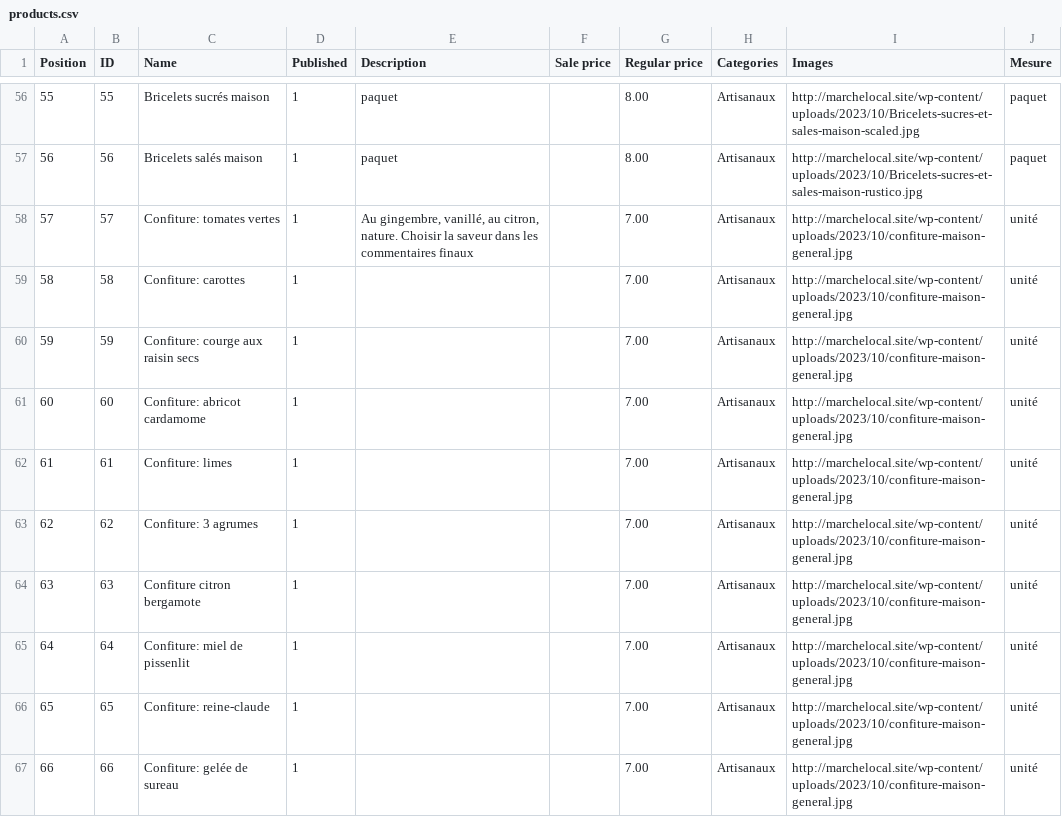
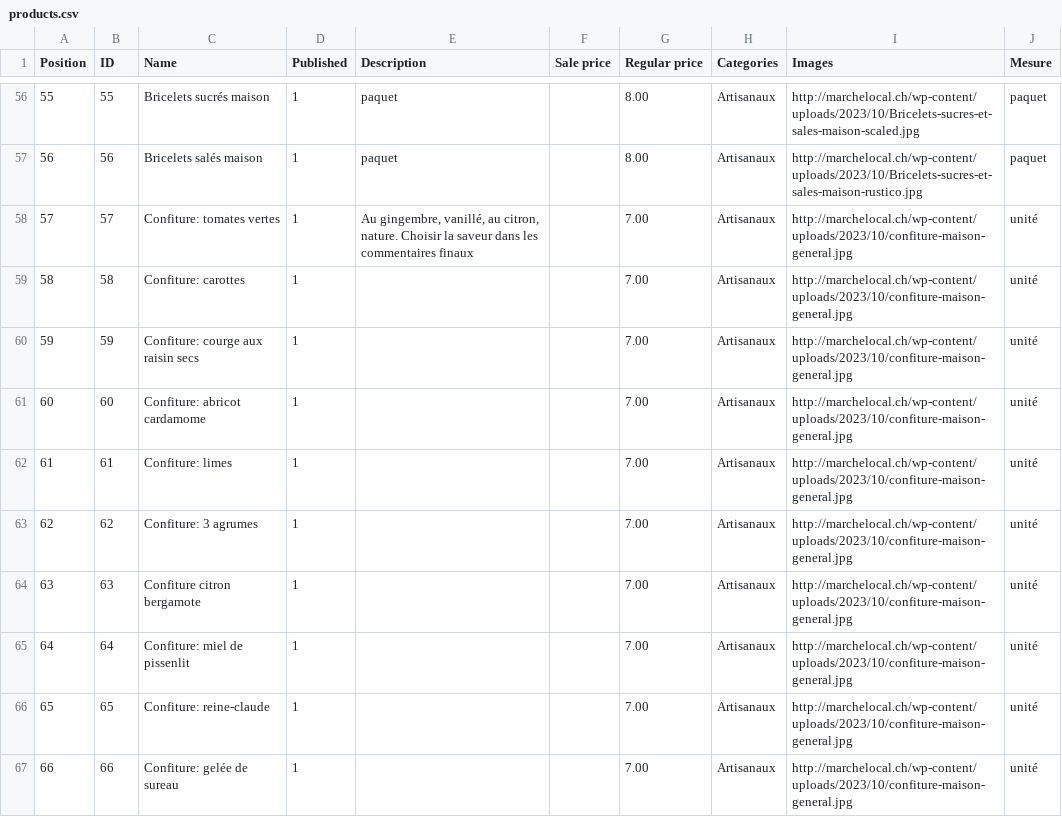
Before and after one commit to pauloesampaio/marchelocal, a CSV file: data/products.csv, drawn as a sheet; only a part is shown, gaps mark what is left out; the diff covers the shown part only.

```diff
--- a/data/products.csv
+++ b/data/products.csv
@@ -56,12 +56,12 @@ Position,ID,Name,Published,Description,Sale price,Regular price,Categories,Image
-55,55,Bricelets sucrés maison,1,paquet,,8.00,Artisanaux,http://marchelocal.site/wp-content/uploads/2023/10/Bricelets-sucres-et-sales-maison-scaled.jpg,paquet
-56,56,Bricelets salés maison,1,paquet,,8.00,Artisanaux,http://marchelocal.site/wp-content/uploads/2023/10/Bricelets-sucres-et-sales-maison-rustico.jpg,paquet
-57,57,Confiture: tomates vertes,1,"Au gingembre, vanillé, au citron, nature. Choisir la saveur dans les commentaires finaux",,7.00,Artisanaux,http://marchelocal.site/wp-content/uploads/2023/10/confiture-maison-general.jpg,unité
-58,58,Confiture: carottes,1,,,7.00,Artisanaux,http://marchelocal.site/wp-content/uploads/2023/10/confiture-maison-general.jpg,unité
-59,59,Confiture: courge aux raisin secs,1,,,7.00,Artisanaux,http://marchelocal.site/wp-content/uploads/2023/10/confiture-maison-general.jpg,unité
-60,60,Confiture: abricot cardamome,1,,,7.00,Artisanaux,http://marchelocal.site/wp-content/uploads/2023/10/confiture-maison-general.jpg,unité
-61,61,Confiture: limes,1,,,7.00,Artisanaux,http://marchelocal.site/wp-content/uploads/2023/10/confiture-maison-general.jpg,unité
-62,62,Confiture: 3 agrumes,1,,,7.00,Artisanaux,http://marchelocal.site/wp-content/uploads/2023/10/confiture-maison-general.jpg,unité
-63,63,Confiture citron bergamote,1,,,7.00,Artisanaux,http://marchelocal.site/wp-content/uploads/2023/10/confiture-maison-general.jpg,unité
-64,64,Confiture: miel de pissenlit,1,,,7.00,Artisanaux,http://marchelocal.site/wp-content/uploads/2023/10/confiture-maison-general.jpg,unité
-65,65,Confiture: reine-claude,1,,,7.00,Artisanaux,http://marchelocal.site/wp-content/uploads/2023/10/confiture-maison-general.jpg,unité
-66,66,Confiture: gelée de sureau,1,,,7.00,Artisanaux,http://marchelocal.site/wp-content/uploads/2023/10/confiture-maison-general.jpg,unité
+55,55,Bricelets sucrés maison,1,paquet,,8.00,Artisanaux,http://marchelocal.ch/wp-content/uploads/2023/10/Bricelets-sucres-et-sales-maison-scaled.jpg,paquet
+56,56,Bricelets salés maison,1,paquet,,8.00,Artisanaux,http://marchelocal.ch/wp-content/uploads/2023/10/Bricelets-sucres-et-sales-maison-rustico.jpg,paquet
+57,57,Confiture: tomates vertes,1,"Au gingembre, vanillé, au citron, nature. Choisir la saveur dans les commentaires finaux",,7.00,Artisanaux,http://marchelocal.ch/wp-content/uploads/2023/10/confiture-maison-general.jpg,unité
+58,58,Confiture: carottes,1,,,7.00,Artisanaux,http://marchelocal.ch/wp-content/uploads/2023/10/confiture-maison-general.jpg,unité
+59,59,Confiture: courge aux raisin secs,1,,,7.00,Artisanaux,http://marchelocal.ch/wp-content/uploads/2023/10/confiture-maison-general.jpg,unité
+60,60,Confiture: abricot cardamome,1,,,7.00,Artisanaux,http://marchelocal.ch/wp-content/uploads/2023/10/confiture-maison-general.jpg,unité
+61,61,Confiture: limes,1,,,7.00,Artisanaux,http://marchelocal.ch/wp-content/uploads/2023/10/confiture-maison-general.jpg,unité
+62,62,Confiture: 3 agrumes,1,,,7.00,Artisanaux,http://marchelocal.ch/wp-content/uploads/2023/10/confiture-maison-general.jpg,unité
+63,63,Confiture citron bergamote,1,,,7.00,Artisanaux,http://marchelocal.ch/wp-content/uploads/2023/10/confiture-maison-general.jpg,unité
+64,64,Confiture: miel de pissenlit,1,,,7.00,Artisanaux,http://marchelocal.ch/wp-content/uploads/2023/10/confiture-maison-general.jpg,unité
+65,65,Confiture: reine-claude,1,,,7.00,Artisanaux,http://marchelocal.ch/wp-content/uploads/2023/10/confiture-maison-general.jpg,unité
+66,66,Confiture: gelée de sureau,1,,,7.00,Artisanaux,http://marchelocal.ch/wp-content/uploads/2023/10/confiture-maison-general.jpg,unité
```
Also changed, not shown: 66 edited cells elsewhere in this file, 3 other files.
